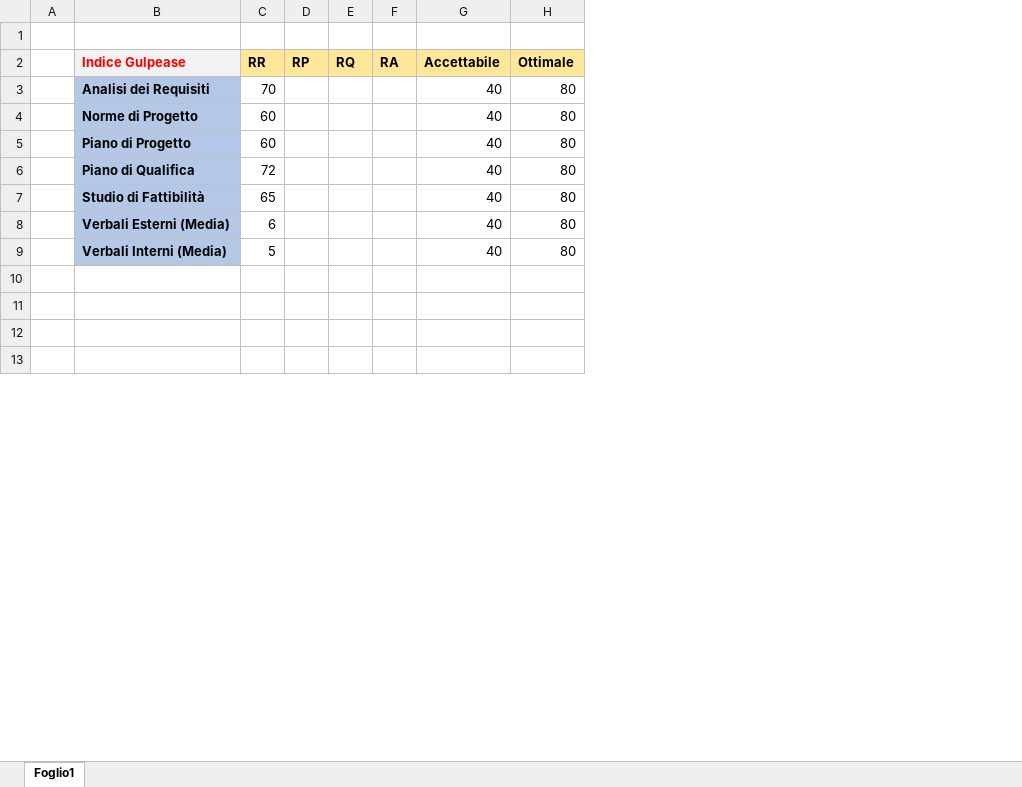
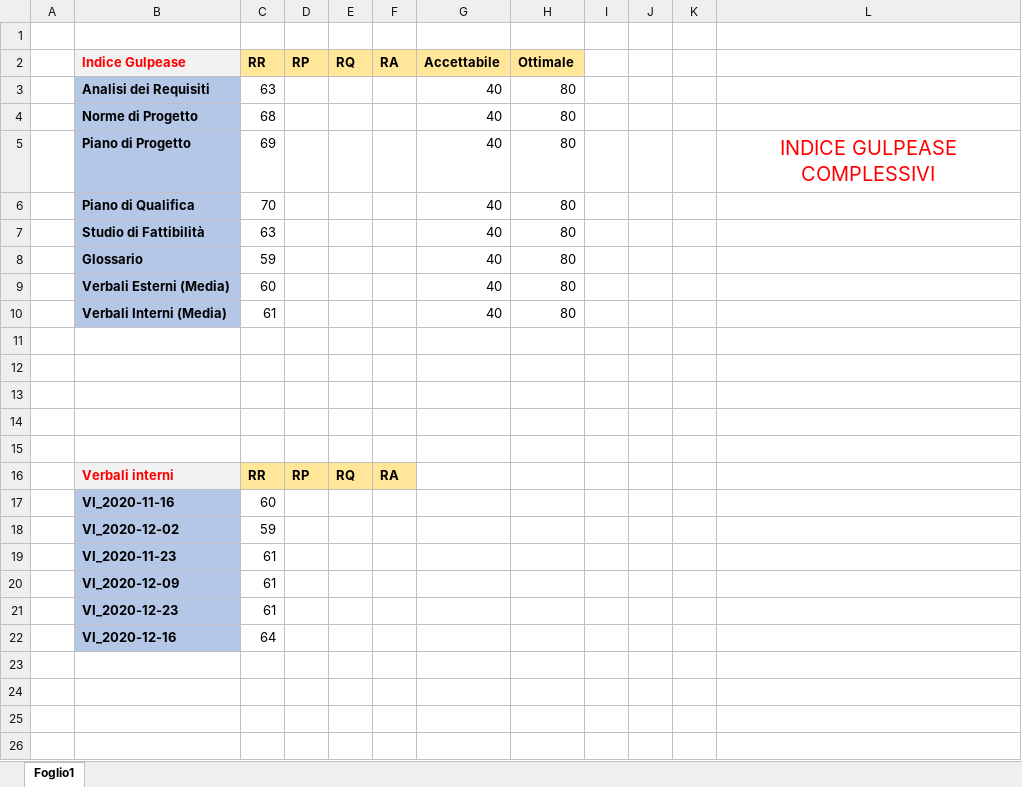
Before and after one commit to Omicron-Team/Documentazione, an Excel workbook: DocumentazioneEsterna/PianoDiQualifica/res/ResocontoAttivitaDiVerifica/res/graficoGulpease.xlsx, sheet Foglio1, drawn as a sheet; only a part is shown; values as stored, in another font and other column widths than the file's, no borders; charts and pictures not drawn; removed rows and columns are numbered as before the commit, all else as after; the diff covers the shown part only; the diff names each change by its address in the sheet, - before the commit and + after, or states it on an @@ line.

Commit message:
#94 - Setup grafici gulpease per documento

```diff
--- a/DocumentazioneEsterna/PianoDiQualifica/res/ResocontoAttivitaDiVerifica/res/graficoGulpease.xlsx (sheet Foglio1)
+++ b/DocumentazioneEsterna/PianoDiQualifica/res/ResocontoAttivitaDiVerifica/res/graficoGulpease.xlsx (sheet Foglio1)
-column D, row 2: RP
-column E, row 2: RQ
+column D, row 2: RP
+column E, row 2: RQ
+column I, empty
+column J, empty
+column K, empty
+column L, row 5: INDICE GULPEASE COMPLESSIVI
-C3: 70
+C3: 63
-C4: 60
+C4: 68
-C5: 60
+C5: 69
-C6: 72
+C6: 70
-C7: 65
+C7: 63
+row 8:  | Glossario | 59 |  |  |  | 40 | 80
-C9: 6
+C9: 60
-C10: 5
+C10: 61
+row 11: (empty)
+row 12: (empty)
+row 13: (empty)
+row 14: (empty)
+row 15: (empty)
+row 16:  | Verbali interni | RR | RP | RQ | RA
+row 17:  | VI_2020-11-16 | 60
+row 18:  | VI_2020-12-02 | 59
+row 19:  | VI_2020-11-23 | 61
+row 20:  | VI_2020-12-09 | 61
+row 21:  | VI_2020-12-23 | 61
+row 22:  | VI_2020-12-16 | 64
```
Also changed, not shown: 123 added rows, 2 removed rows, 20 edited cells and cell formats elsewhere in this sheet, charts or pictures, 12 other files.
